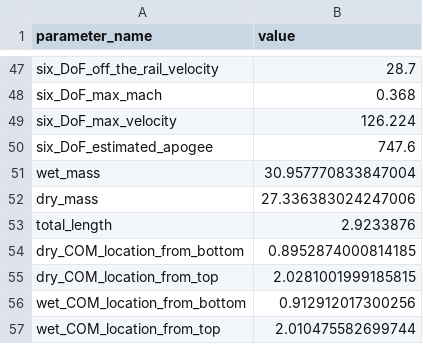
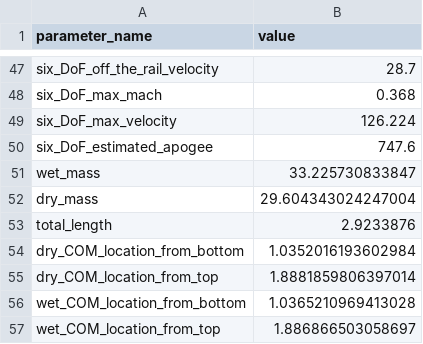
Before and after one commit to Purdue-Space-Program/PSPL_Rocket_A, a CSV file: vehicle_parameters.csv, drawn as a sheet; only a part is shown, gaps mark what is left out.

```diff
--- a/vehicle_parameters.csv
+++ b/vehicle_parameters.csv
@@ -50,8 +50,8 @@ six_DoF_max_velocity,126.224
 six_DoF_estimated_apogee,747.6
-wet_mass,30.957770833847004
-dry_mass,27.336383024247006
+wet_mass,33.225730833847
+dry_mass,29.604343024247004
 total_length,2.9233876
-dry_COM_location_from_bottom,0.8952874000814185
-dry_COM_location_from_top,2.0281001999185815
-wet_COM_location_from_bottom,0.912912017300256
-wet_COM_location_from_top,2.010475582699744
+dry_COM_location_from_bottom,1.0352016193602984
+dry_COM_location_from_top,1.8881859806397014
+wet_COM_location_from_bottom,1.0365210969413028
+wet_COM_location_from_top,1.886866503058697
```
Also changed, not shown: 1 other file.
